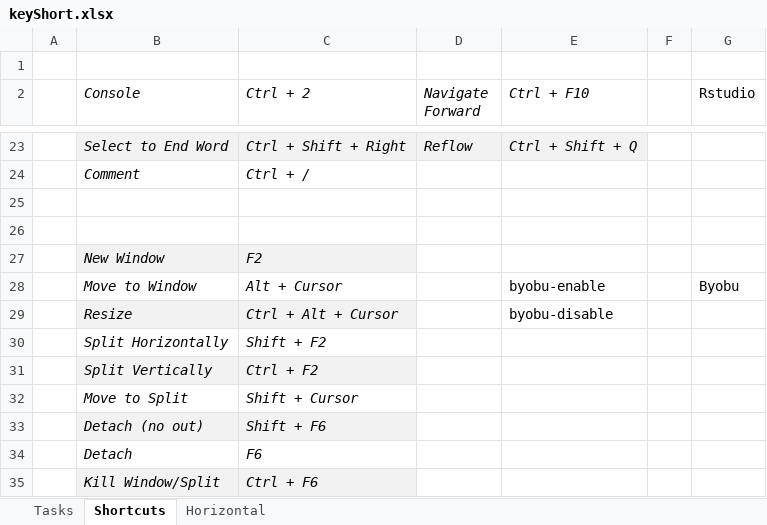
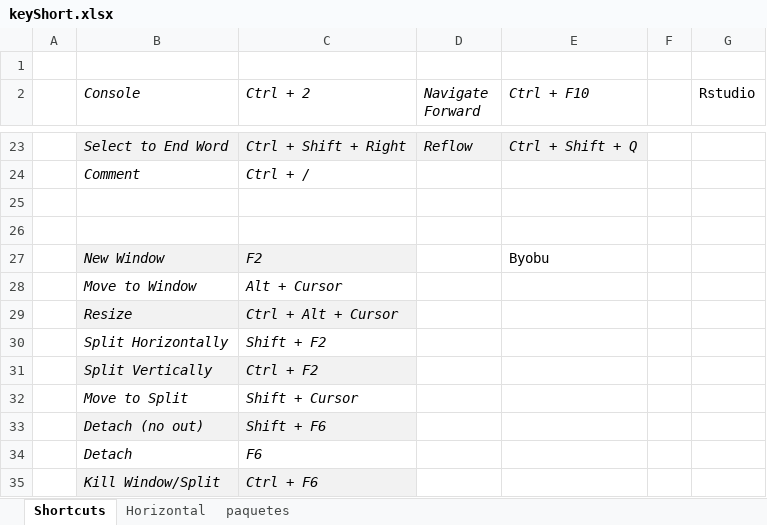
Before and after one commit to verajosemanuel/shortcuts, an Excel workbook: keyShort.xlsx, sheet Shortcuts, drawn as a sheet; only a part is shown, gaps mark what is left out; values as stored, in another font and other column widths than the file's, no borders; table styles not drawn; the diff names each change by its address in the sheet, - before the commit and + after, or states it on an @@ line.

```diff
--- a/keyShort.xlsx (sheet Shortcuts)
+++ b/keyShort.xlsx (sheet Shortcuts)
-sheet tab: Tasks
+sheet tab: paquetes
-E27 (Ctrl + F10): (empty)
+E27 (Ctrl + F10): Byobu
-E28 (Ctrl + F10): byobu-enable
+E28 (Ctrl + F10): (empty)
-G28 (Rstudio): Byobu
+G28 (Rstudio): (empty)
-E29 (Ctrl + F10): byobu-disable
+E29 (Ctrl + F10): (empty)
```
Also changed, not shown: sheet Horizontal.
